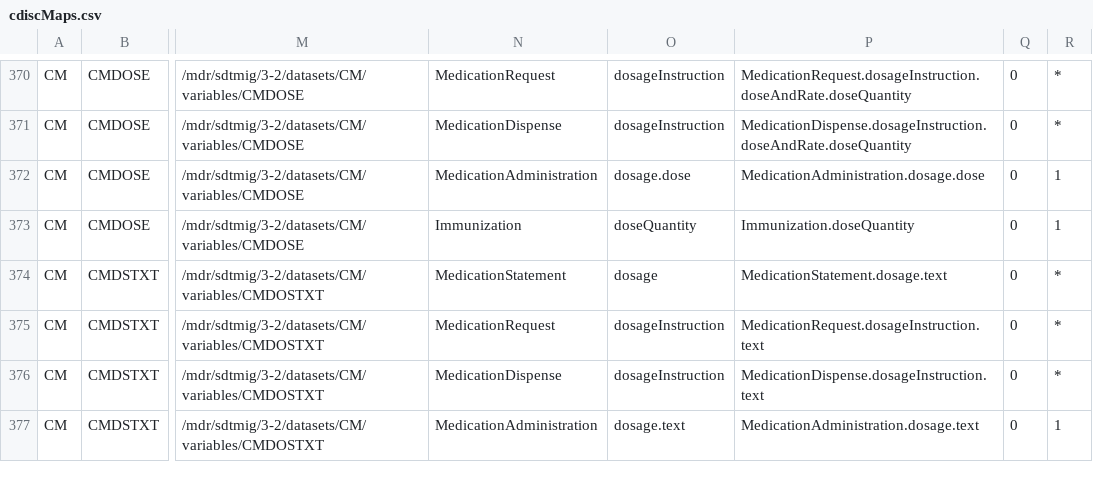
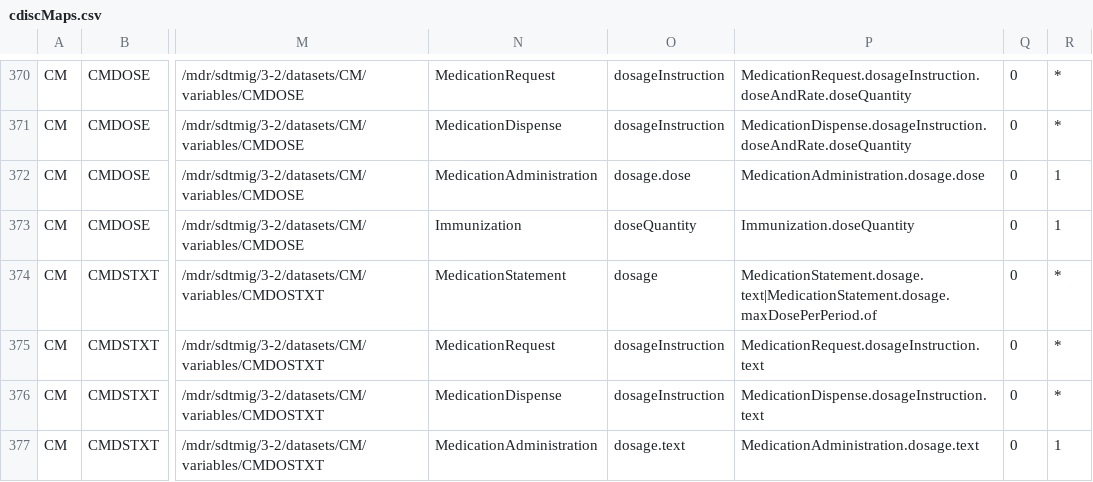
Before and after one commit to HL7/fhir-cdisc-mapping, a CSV file: input/images/cdiscMaps.csv, drawn as a sheet; only a part is shown, gaps mark what is left out; the diff covers the shown part only; the diff names each change by its address in the sheet, - before the commit and + after, or states it on an @@ line.

```diff
--- a/input/images/cdiscMaps.csv
+++ b/input/images/cdiscMaps.csv
-P374: MedicationStatement.dosage.text
+P374: MedicationStatement.dosage.text|MedicationStatement.dosage.maxDosePerPeriod.of
```
Also changed, not shown: 57 edited cells elsewhere in this file, 25 other files.
